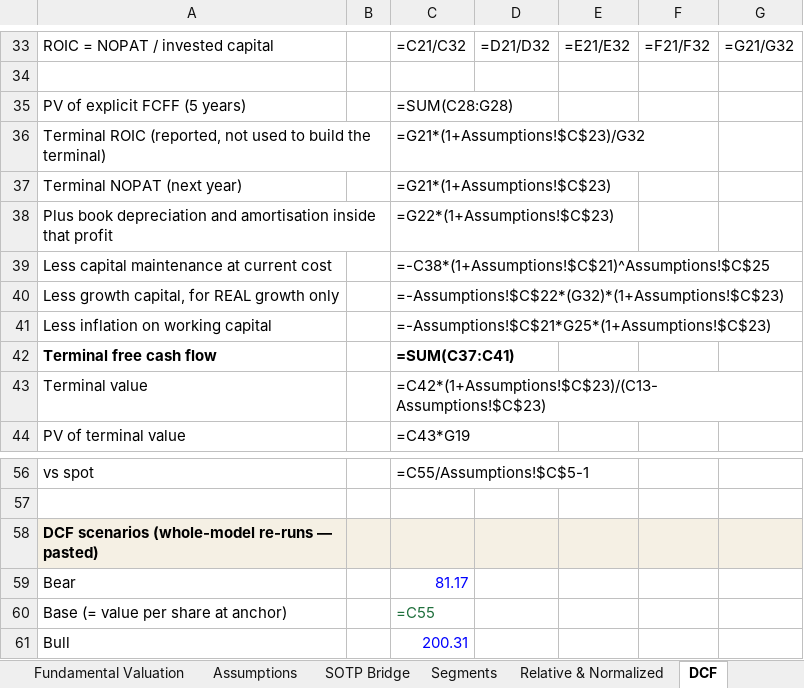
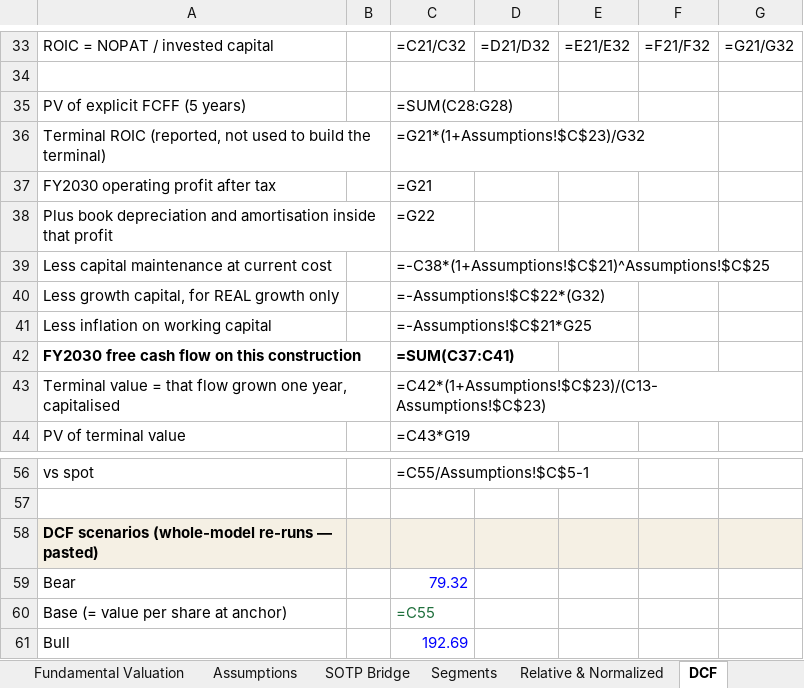
Before and after one commit to sherifomarsaleh/testahil, an Excel workbook: engine/riyadhcable_study/RIYADHCABLE_Valuation_Model_18082026_public.xlsx, sheet DCF, drawn as a sheet; only a part is shown, gaps mark what is left out; values as stored, in another font and other column widths than the file's, no borders; formulas without a stored value are shown as written; removed rows and columns are numbered as before the commit, all else as after; the diff names each change by its address in the sheet, - before the commit and + after, or states it on an @@ line.

```diff
--- a/engine/riyadhcable_study/RIYADHCABLE_Valuation_Model_18082026_public.xlsx (sheet DCF)
+++ b/engine/riyadhcable_study/RIYADHCABLE_Valuation_Model_18082026_public.xlsx (sheet DCF)
-row 37: Terminal NOPAT (next year) |  | =G21*(1+Assumptions!$C$23)
+row 37: FY2030 operating profit after tax |  | =G21
-C38: =G22*(1+Assumptions!$C$23)
+C38: =G22
-C40: =-Assumptions!$C$22*(G32)*(1+Assumptions!$C$23)
+C40: =-Assumptions!$C$22*(G32)
-C41: =-Assumptions!$C$21*G25*(1+Assumptions!$C$23)
+C41: =-Assumptions!$C$21*G25
-A42: Terminal free cash flow
+A42: FY2030 free cash flow on this construction
-A43: Terminal value
+A43: Terminal value = that flow grown one year, capitalised
-C59: 81.17
+C59: 79.32
-C61: 200.31
+C61: 192.69
```
Also changed, not shown: sheet Sensitivity, sheet Fundamental Valuation, 18 other files.
